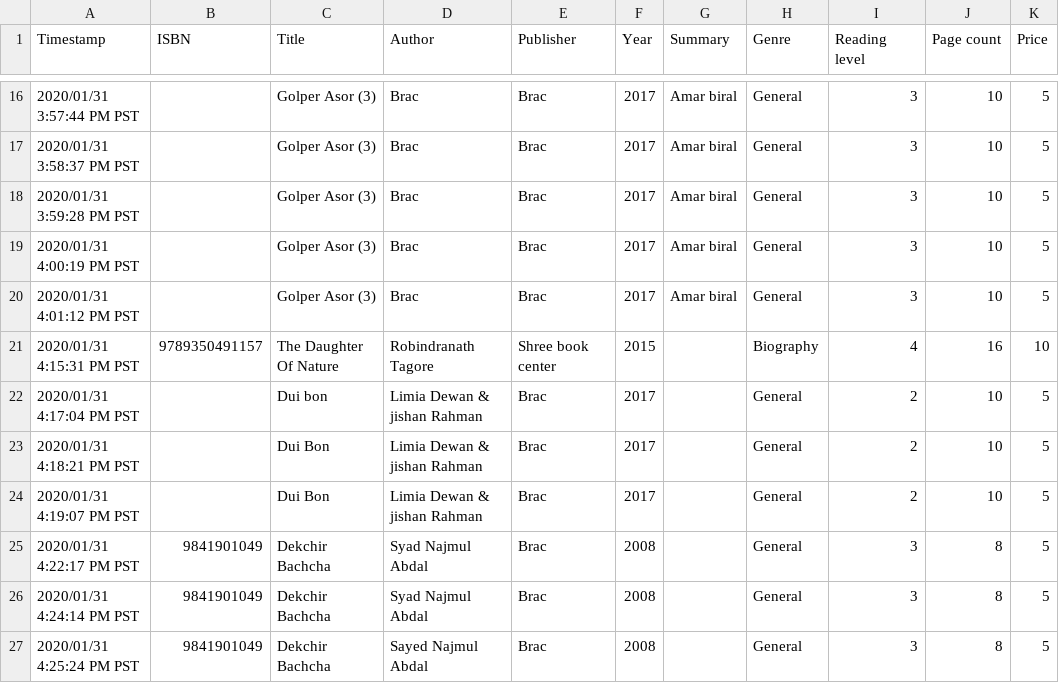
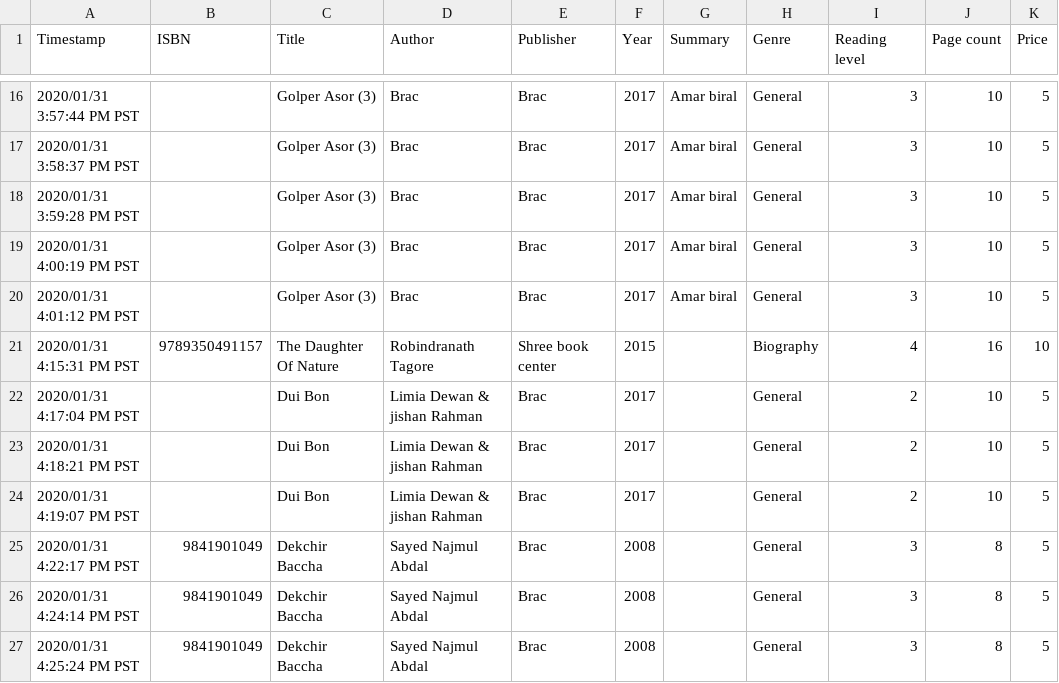
Before and after one commit to rajatshuvro/OLA, a CSV file: data/CSVs/Books-Feb03.csv, drawn as a sheet; only a part is shown, gaps mark what is left out.

Commit message:
added 26 new books resolving conflicts

```diff
--- a/data/CSVs/Books-Feb03.csv
+++ b/data/CSVs/Books-Feb03.csv
@@ -21,7 +21,7 @@
 "2020/01/31 4:15:31 PM PST","9789350491157","The Daughter Of Nature ","Robindranath Tagore","Shree book center","2015","","Biography","4","16","10"
-"2020/01/31 4:17:04 PM PST","","Dui bon","Limia Dewan & jishan Rahman ","Brac","2017","","General","2","10","5"
+"2020/01/31 4:17:04 PM PST","","Dui Bon","Limia Dewan & jishan Rahman ","Brac","2017","","General","2","10","5"
 "2020/01/31 4:18:21 PM PST","","Dui Bon","Limia Dewan & jishan Rahman"," Brac","2017","","General","2","10","5"
 "2020/01/31 4:19:07 PM PST","","Dui Bon","Limia Dewan & jishan Rahman ","Brac","2017","","General","2","10","5"
-"2020/01/31 4:22:17 PM PST","9841901049","Dekchir Bachcha","Syad Najmul Abdal","Brac","2008","","General","3","8","5"
-"2020/01/31 4:24:14 PM PST","9841901049","Dekchir Bachcha ","Syad Najmul Abdal","Brac","2008","","General","3","8","5"
-"2020/01/31 4:25:24 PM PST","9841901049","Dekchir Bachcha ","Sayed Najmul Abdal ","Brac","2008","","General","3","8","5"
+"2020/01/31 4:22:17 PM PST","9841901049","Dekchir Baccha","Sayed Najmul Abdal","Brac","2008","","General","3","8","5"
+"2020/01/31 4:24:14 PM PST","9841901049","Dekchir Baccha ","Sayed Najmul Abdal","Brac","2008","","General","3","8","5"
+"2020/01/31 4:25:24 PM PST","9841901049","Dekchir Baccha ","Sayed Najmul Abdal ","Brac","2008","","General","3","8","5"
```
Also changed, not shown: 6 other files.
